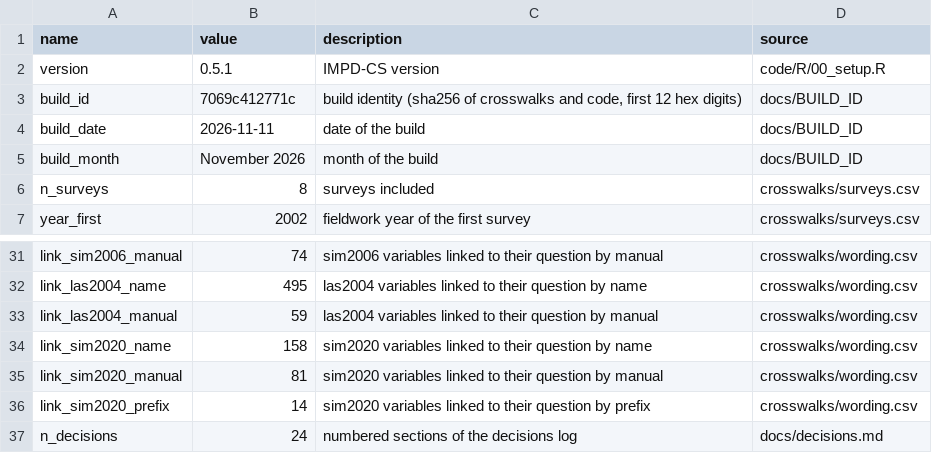
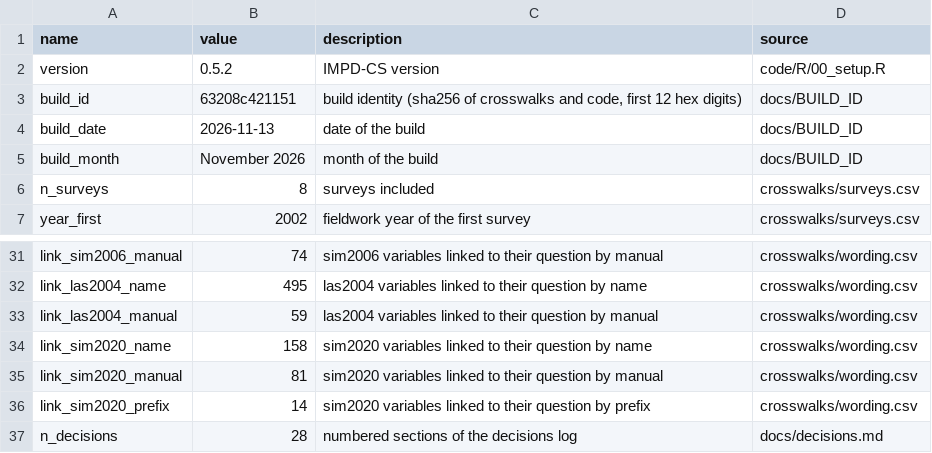
Before and after one commit to stefanocellini/IMPD_CS, a CSV file: docs/facts.csv, drawn as a sheet; only a part is shown, gaps mark what is left out.

```diff
--- a/docs/facts.csv
+++ b/docs/facts.csv
@@ -1,5 +1,5 @@
 name,value,description,source
-version,0.5.1,IMPD-CS version,code/R/00_setup.R
-build_id,7069c412771c,"build identity (sha256 of crosswalks and code, first 12 hex digits)",docs/BUILD_ID
-build_date,2026-11-11,date of the build,docs/BUILD_ID
+version,0.5.2,IMPD-CS version,code/R/00_setup.R
+build_id,63208c421151,"build identity (sha256 of crosswalks and code, first 12 hex digits)",docs/BUILD_ID
+build_date,2026-11-13,date of the build,docs/BUILD_ID
 build_month,November 2026,month of the build,docs/BUILD_ID
@@ -36,2 +36,2 @@ link_sim2020_manual,81,sim2020 variables linked to their question by manual,cros
 link_sim2020_prefix,14,sim2020 variables linked to their question by prefix,crosswalks/wording.csv
-n_decisions,24,numbered sections of the decisions log,docs/decisions.md
+n_decisions,28,numbered sections of the decisions log,docs/decisions.md
```
Also changed, not shown: 10 other files.
